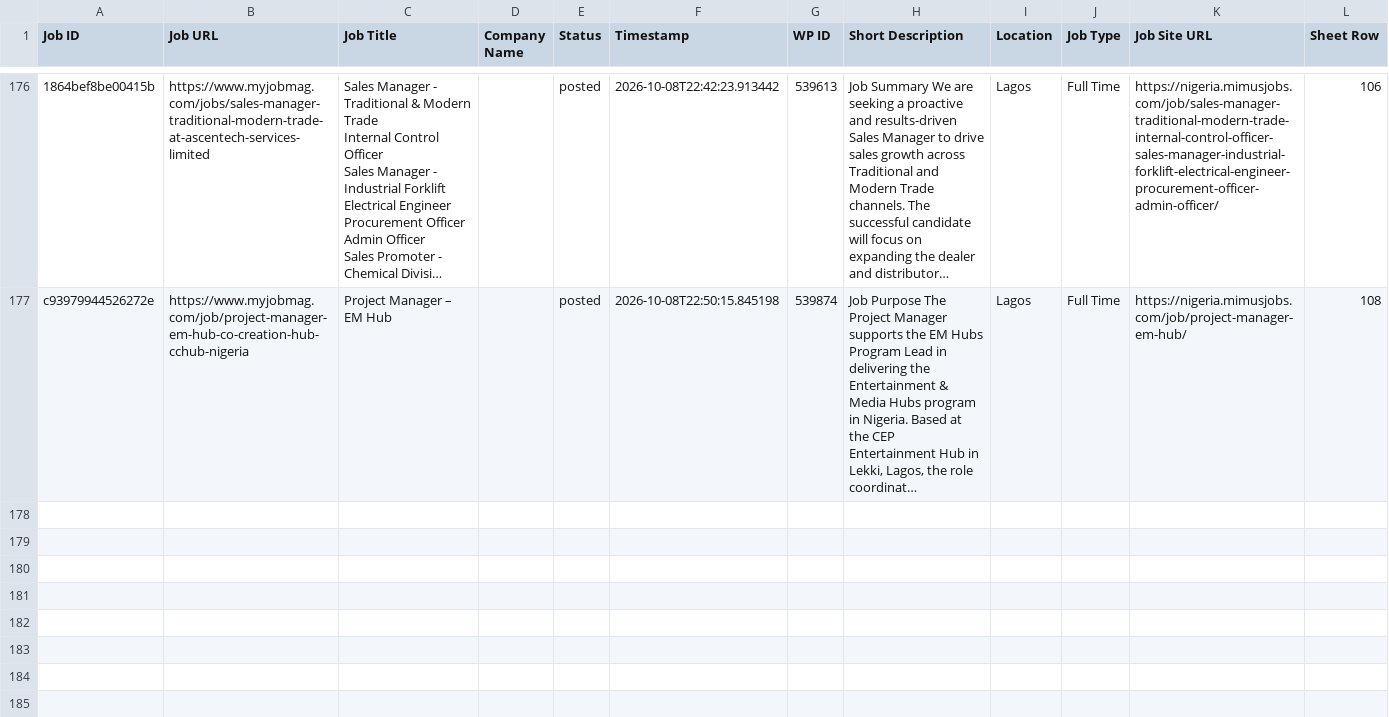
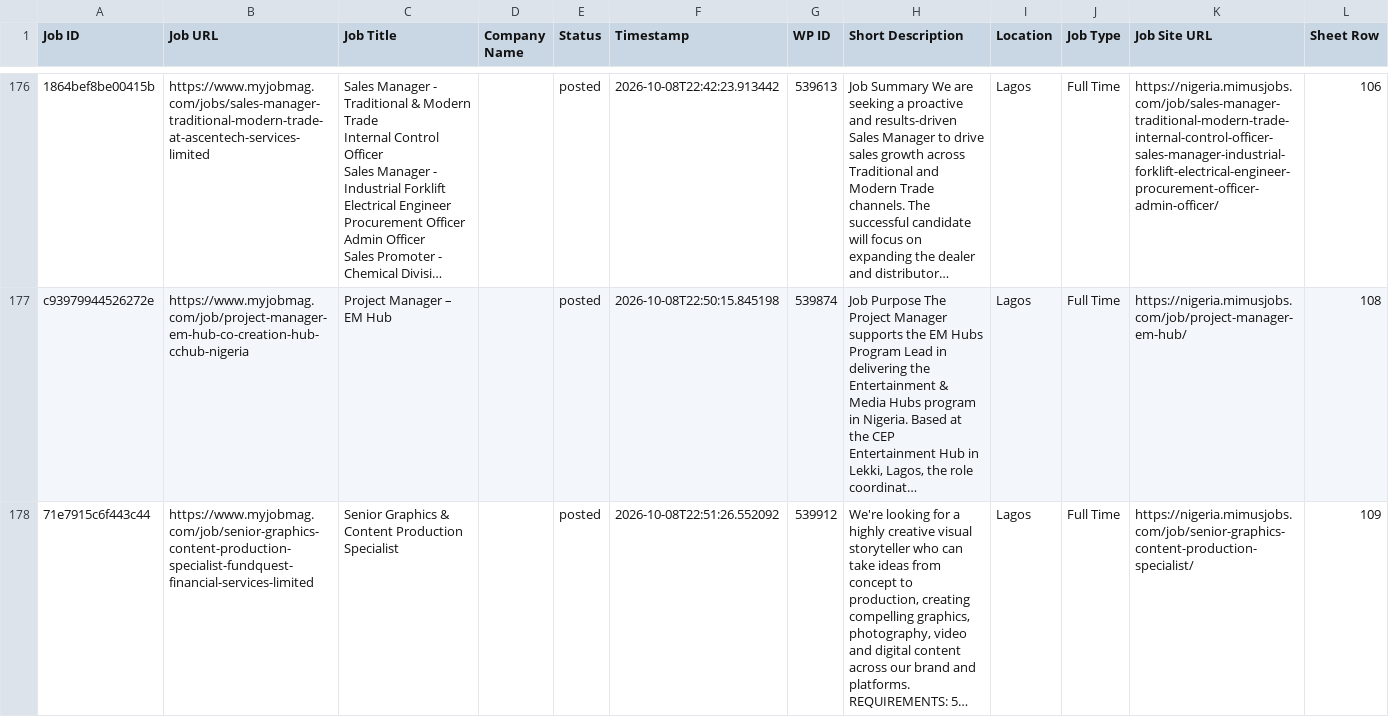
Before and after one commit to projectfetcher/ng, a CSV file: processed_jobs_nigeria.csv, drawn as a sheet; only a part is shown, gaps mark what is left out; long unchanged cells end in …; the diff names each change by its address in the sheet, - before the commit and + after, or states it on an @@ line.

```diff
--- a/processed_jobs_nigeria.csv
+++ b/processed_jobs_nigeria.csv
+row 178: 71e7915c6f443c44 | https://www.myjobmag.com/job/senior-graphics-content-production-specialist-fundquest-financial-services-limited | Senior Graphics & Content Production Specialist |  | posted | 2026-10-08T22:51:26.552092 | 539912 | We're looking for a highly creative visual storyteller who can take ideas from concept to production, creating compelling graphics, photography, video and digital content across our brand and platforms. REQUIREMENTS: 5… | Lagos | Full Time | https://nigeria.mimusjobs.com/job/senior-graphics-content-production-specialist/ | 109
```
